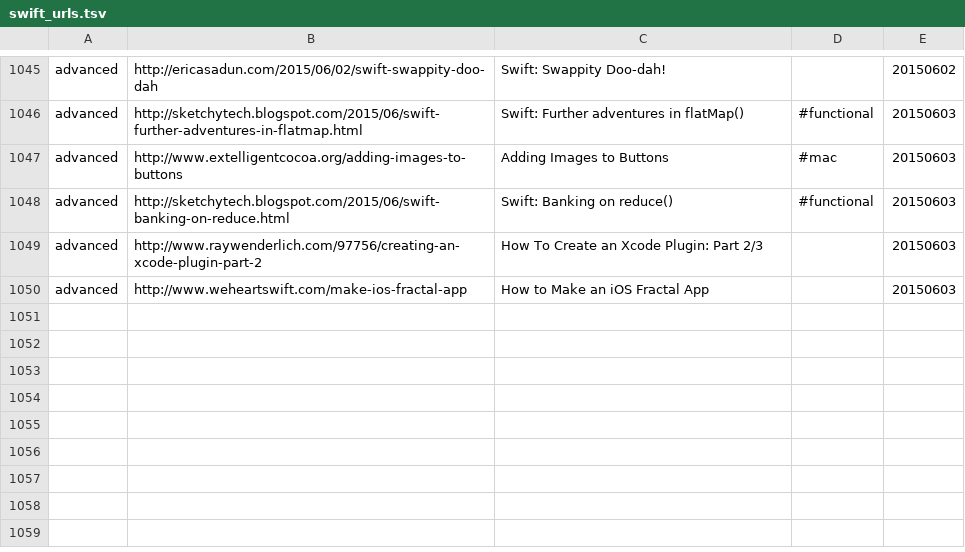
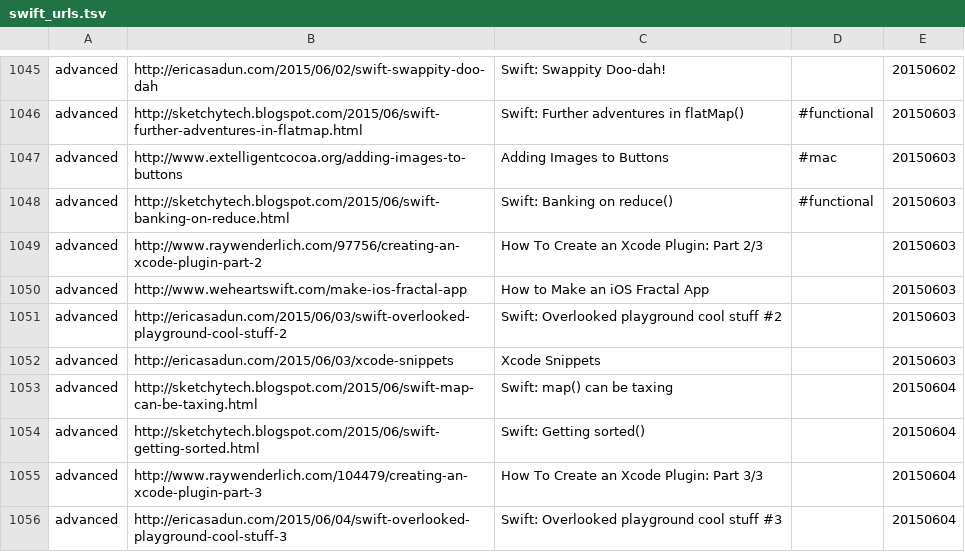
Before and after one commit to melling/SwiftResources, a TSV file: swift_urls.tsv, drawn as a sheet; only a part is shown, gaps mark what is left out.

Commit message:
More url's

```diff
--- a/swift_urls.tsv
+++ b/swift_urls.tsv
@@ -1050 +1050,7 @@ advanced	http://www.raywenderlich.com/97756/creating-an-xcode-plugin-part-2	How
 advanced	http://www.weheartswift.com/make-ios-fractal-app	How to Make an iOS Fractal App		20150603
+advanced	http://ericasadun.com/2015/06/03/swift-overlooked-playground-cool-stuff-2	Swift: Overlooked playground cool stuff #2		20150603
+advanced	http://ericasadun.com/2015/06/03/xcode-snippets	Xcode Snippets		20150603
+advanced	http://sketchytech.blogspot.com/2015/06/swift-map-can-be-taxing.html	Swift: map() can be taxing		20150604
+advanced	http://sketchytech.blogspot.com/2015/06/swift-getting-sorted.html	Swift: Getting sorted()		20150604
+advanced	http://www.raywenderlich.com/104479/creating-an-xcode-plugin-part-3	How To Create an Xcode Plugin: Part 3/3		20150604
+advanced	http://ericasadun.com/2015/06/04/swift-overlooked-playground-cool-stuff-3	Swift: Overlooked playground cool stuff #3		20150604
```
